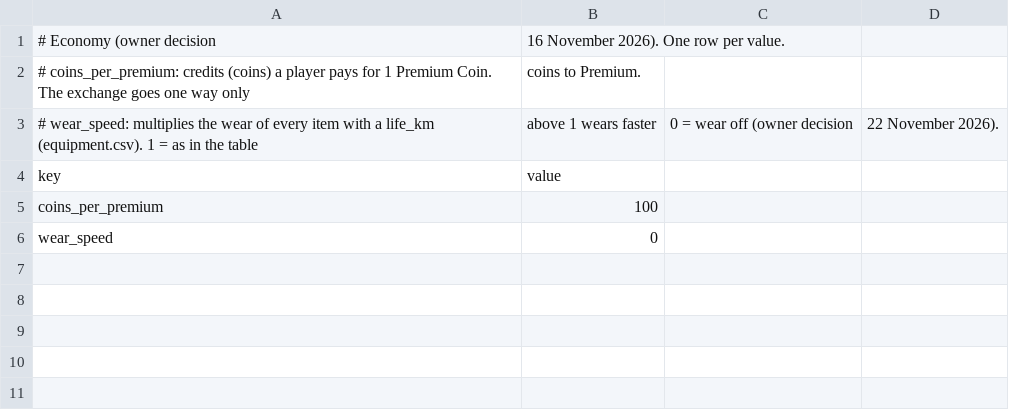
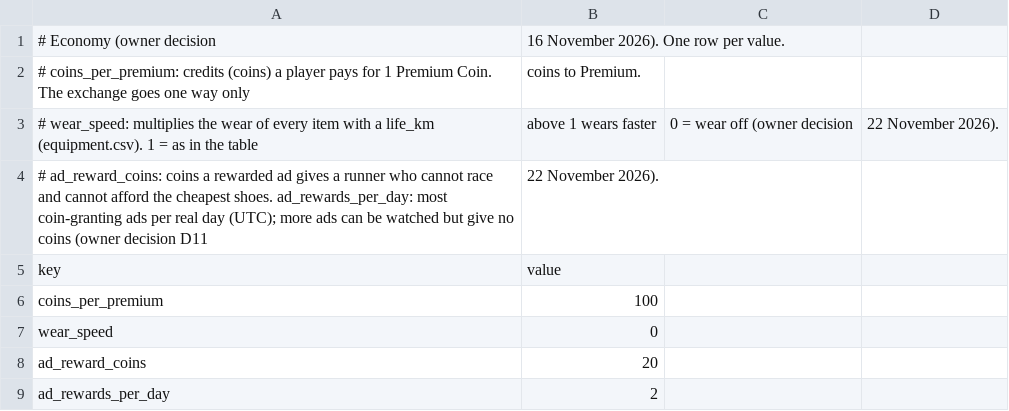
Before and after one commit to pablojali/TRAILGAME, a CSV file: src/data/economy.csv, drawn as a sheet.

```diff
--- a/src/data/economy.csv
+++ b/src/data/economy.csv
@@ -3,2 +3,3 @@
 # wear_speed: multiplies the wear of every item with a life_km (equipment.csv). 1 = as in the table, above 1 wears faster, 0 = wear off (owner decision, 22 November 2026).
+# ad_reward_coins: coins a rewarded ad gives a runner who cannot race and cannot afford the cheapest shoes. ad_rewards_per_day: most coin-granting ads per real day (UTC); more ads can be watched but give no coins (owner decision D11, 22 November 2026).
 key,value
@@ -6 +7,3 @@ coins_per_premium,100
 wear_speed,0
+ad_reward_coins,20
+ad_rewards_per_day,2
```
Also changed, not shown: 12 other files.
